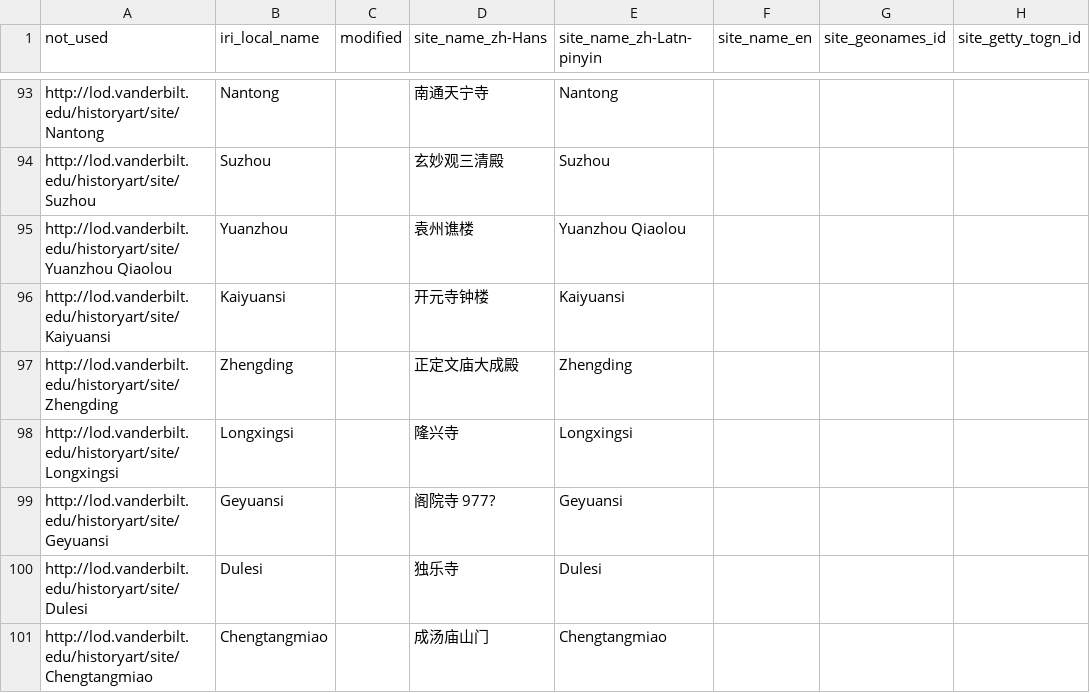
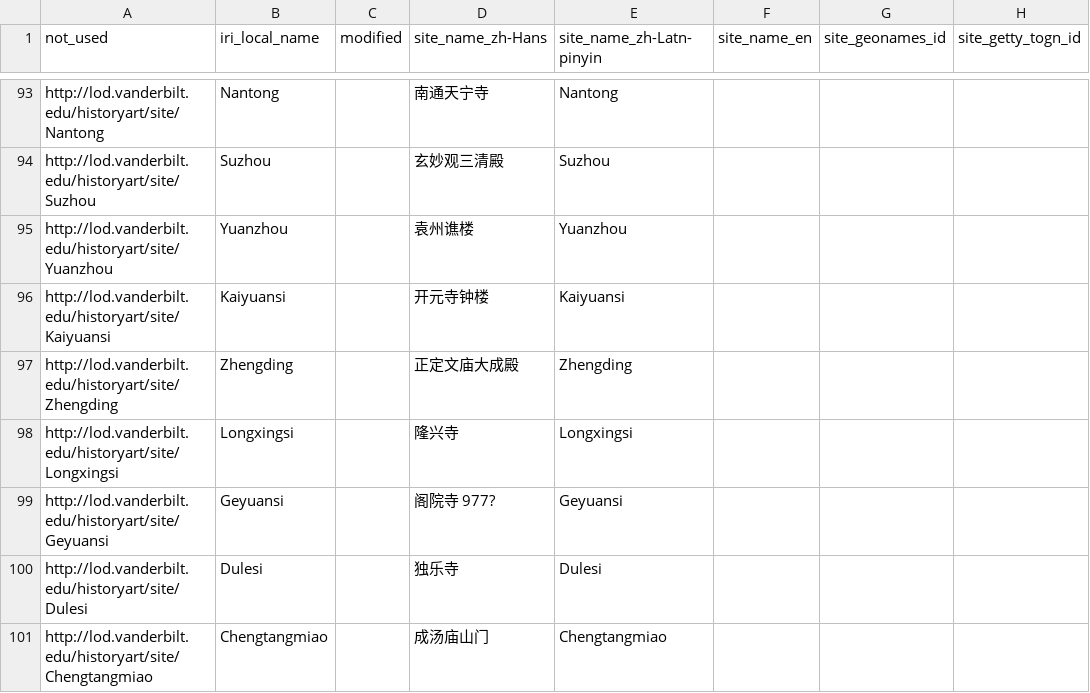
Before and after one commit to HeardLibrary/semantic-web, a CSV file: 2016-fall/tang-song/site.csv, drawn as a sheet; only a part is shown, gaps mark what is left out; the diff names each change by its address in the sheet, - before the commit and + after, or states it on an @@ line.

Commit message:
corrected minor error in site data

```diff
--- a/2016-fall/tang-song/site.csv
+++ b/2016-fall/tang-song/site.csv
-A95 (not_used): http://lod.vanderbilt.edu/historyart/site/Yuanzhou Qiaolou
+A95 (not_used): http://lod.vanderbilt.edu/historyart/site/Yuanzhou
-E95 (site_name_zh-Latn-pinyin): Yuanzhou Qiaolou
+E95 (site_name_zh-Latn-pinyin): Yuanzhou
```
